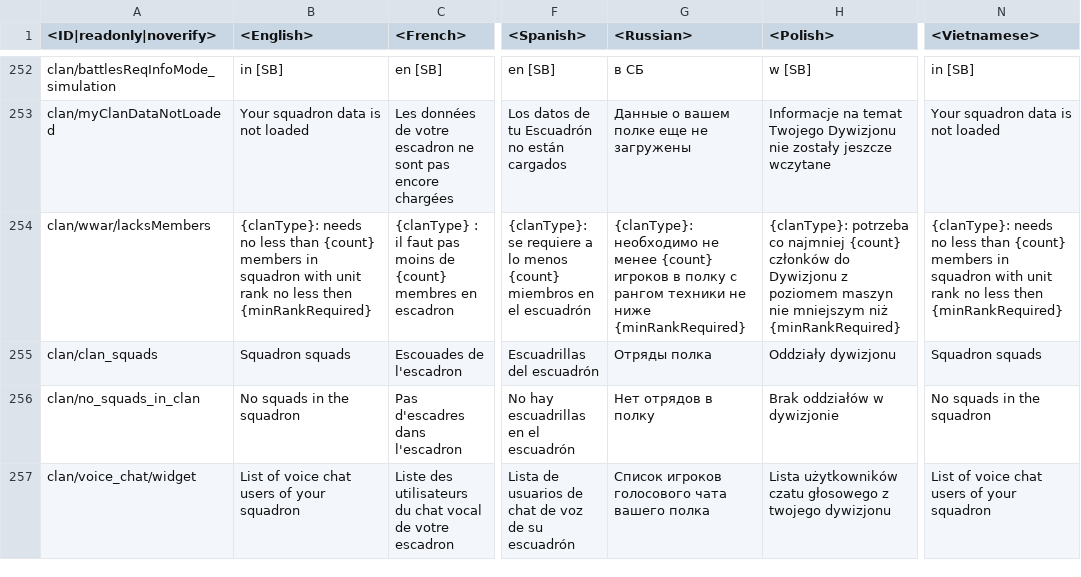
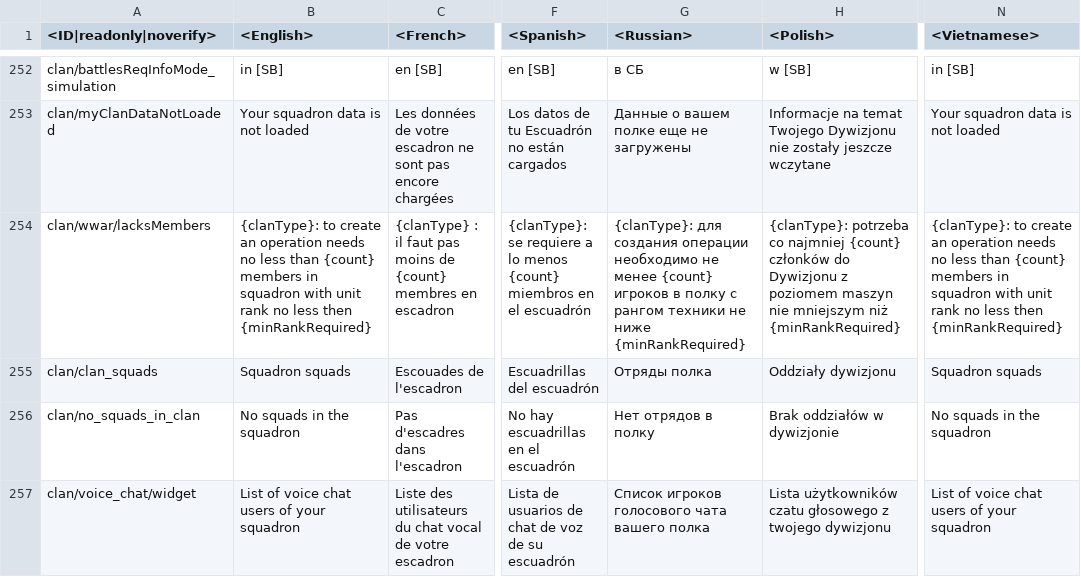
Before and after one commit to VitaliiAndreev/WarThunder_JsonFileChanges_DevClient, a CSV file: Files/lang.vromfs.bin_u/lang/menu_clan.csv, drawn as a sheet; only a part is shown, gaps mark what is left out; the diff names each change by its address in the sheet, - before the commit and + after, or states it on an @@ line.

```diff
--- a/Files/lang.vromfs.bin_u/lang/menu_clan.csv
+++ b/Files/lang.vromfs.bin_u/lang/menu_clan.csv
-B254 (<English>): {clanType}: needs no…
+B254 (<English>): {clanType}: to create an operation needs no…
-G254 (<Russian>): {clanType}: необходимо не…
+G254 (<Russian>): {clanType}: для создания операции необходимо не…
-N254 (<Vietnamese>): {clanType}: needs no…
+N254 (<Vietnamese>): {clanType}: to create an operation needs no…
```
Also changed, not shown: 9 other files.
